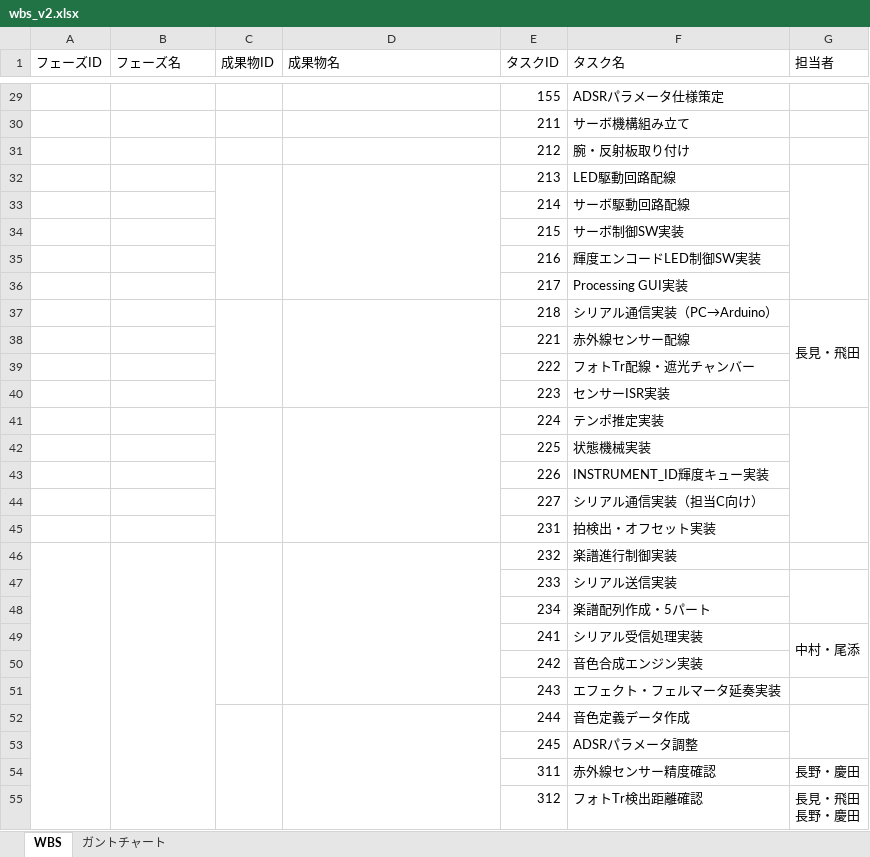
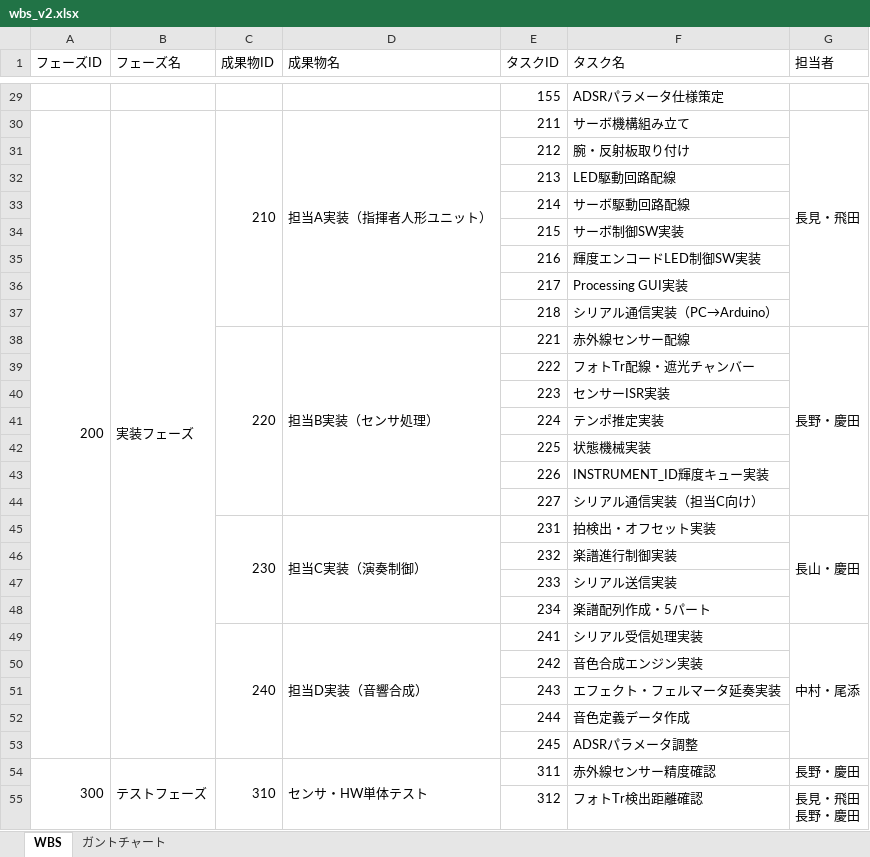
Before and after one commit to you0209/hackson2, an Excel workbook: figures/common/wbs_v2.xlsx, sheet WBS, drawn as a sheet; only a part is shown, gaps mark what is left out; values as stored, in another font and other column widths than the file's, no cell formats; removed rows and columns are numbered as before the commit, all else as after; the diff covers the shown part only; the diff names each change by its address in the sheet, - before the commit and + after, or states it on an @@ line.

```diff
--- a/figures/common/wbs_v2.xlsx (sheet WBS)
+++ b/figures/common/wbs_v2.xlsx (sheet WBS)
-row 30:  |  |  |  | 211 | サーボ機構組み立て
+row 30: 200 | 実装フェーズ | 210 | 担当A実装（指揮者人形ユニット） | 211 | サーボ機構組み立て | 長見・飛田
-C32:C36 merged
-D32:D36 merged
-G32:G36 merged
-C37:C40 merged
-D37:D40 merged
-G37 (担当者): 長見・飛田
+G37 (担当者): (empty)
-G37:G40 merged
-row 38:  |  |  |  | 221 | 赤外線センサー配線
+row 38:  |  | 220 | 担当B実装（センサ処理） | 221 | 赤外線センサー配線 | 長野・慶田
-C41:C45 merged
-D41:D45 merged
-G41:G45 merged
-row 45:  |  |  |  | 231 | 拍検出・オフセット実装
+row 45:  |  | 230 | 担当C実装（演奏制御） | 231 | 拍検出・オフセット実装 | 長山・慶田
-A46:A61 merged
-B46:B61 merged
-C46:C51 merged
-D46:D51 merged
-G47:G48 merged
-C49 (成果物ID): (empty)
+C49 (成果物ID): 240
+C49:C53 merged
-D49 (成果物名): (empty)
+D49 (成果物名): 担当D実装（音響合成）
+D49:D53 merged
-G49:G50 merged
+G49:G53 merged
-C52:C55 merged
-D52:D55 merged
-G52:G53 merged
-row 54:  |  |  |  | 311 | 赤外線センサー精度確認 | 長野・慶田
+row 54: 300 | テストフェーズ | 310 | センサ・HW単体テスト | 311 | 赤外線センサー精度確認 | 長野・慶田
```
Also changed, not shown: 2 added rows, 2 removed rows, 9 edited cells and merged cells elsewhere in this sheet, cell formats, 3 other files.
